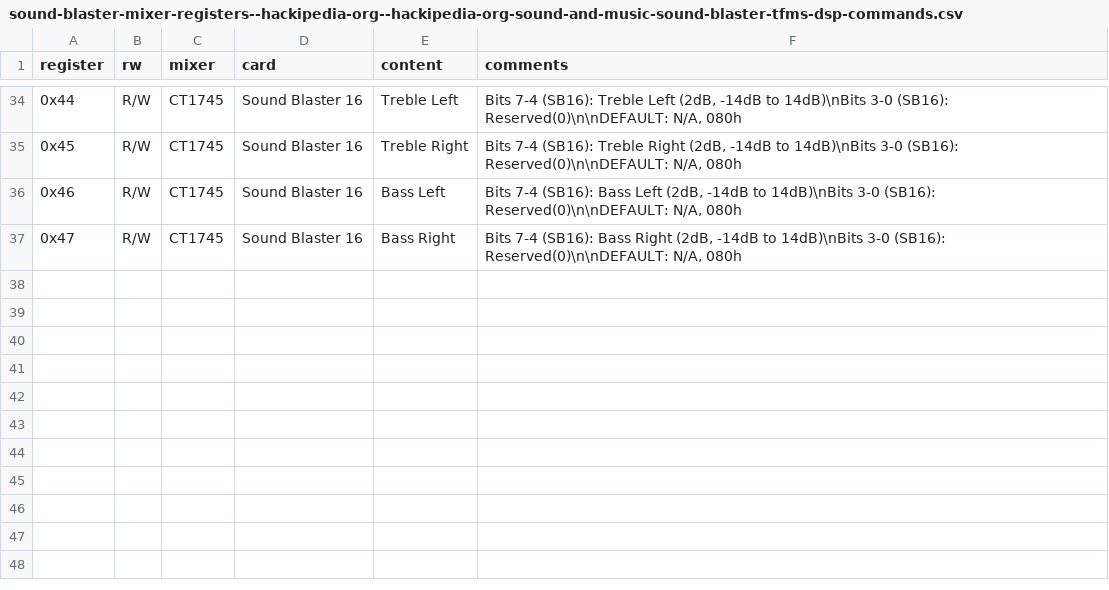
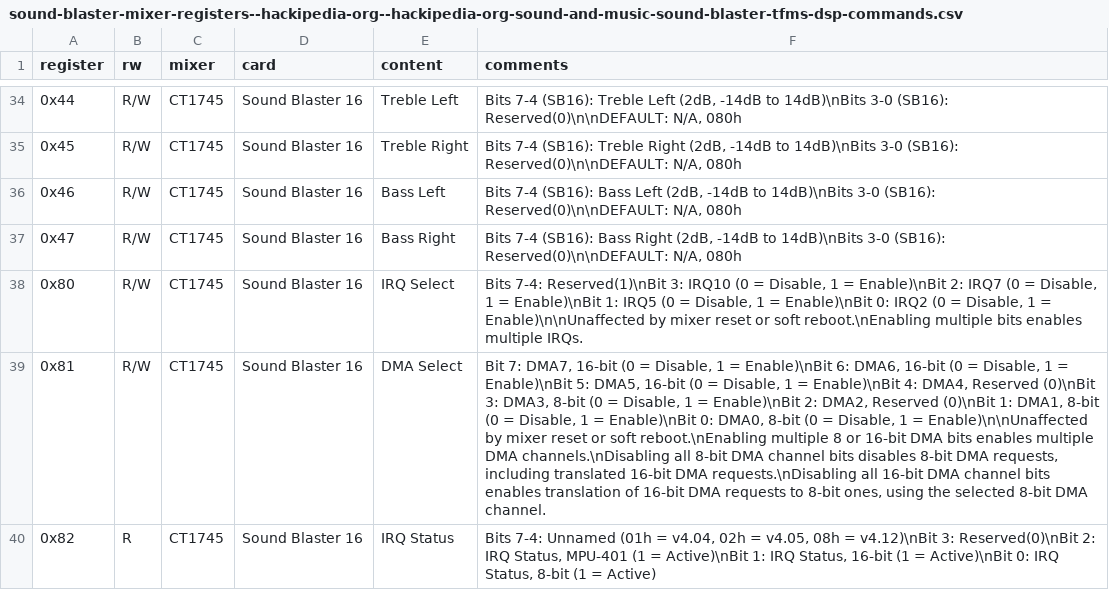
Before and after one commit to joncampbell123/a-pile-of-documentation, a CSV file: tables/sound/ibm/sound-blaster/sound-blaster-mixer-registers--hackipedia-org--hackipedia-org-sound-and-music-sound-blaster-tfms-dsp-commands.csv, drawn as a sheet; only a part is shown, gaps mark what is left out; the diff names each change by its address in the sheet, - before the commit and + after, or states it on an @@ line.

Commit message:
more

```diff
--- a/tables/sound/ibm/sound-blaster/sound-blaster-mixer-registers--hackipedia-org--hackipedia-org-sound-and-music-sound-blaster-tfms-dsp-commands.csv
+++ b/tables/sound/ibm/sound-blaster/sound-blaster-mixer-registers--hackipedia-org--hackipedia-org-sound-and-music-sound-blaster-tfms-dsp-commands.csv
+row 38: 0x80 | R/W | CT1745 | Sound Blaster 16 | IRQ Select | Bits 7-4: Reserved(1)\nBit 3: IRQ10 (0 = Disable, 1 = Enable)\nBit 2: IRQ7 (0 = Disable, 1 = Enable)\nBit 1: IRQ5 (0 = Disable, 1 = Enable)\nBit 0: IRQ2 (0 = Disable, 1 = Enable)\n\nUnaffected by mixer reset or soft reboot.\nEnabling multiple bits enables multiple IRQs.
+row 39: 0x81 | R/W | CT1745 | Sound Blaster 16 | DMA Select | Bit 7: DMA7, 16-bit (0 = Disable, 1 = Enable)\nBit 6: DMA6, 16-bit (0 = Disable, 1 = Enable)\nBit 5: DMA5, 16-bit (0 = Disable, 1 = Enable)\nBit 4: DMA4, Reserved (0)\nBit 3: DMA3, 8-bit (0 = Disable, 1 = Enable)\nBit 2: DMA2, Reserved (0)\nBit 1: DMA1, 8-bit (0 = Disable, 1 = Enable)\nBit 0: DMA0, 8-bit (0 = Disable, 1 = Enable)\n\nUnaffected by mixer reset or soft reboot.\nEnabling multiple 8 or 16-bit DMA bits enables multiple DMA channels.\nDisabling all 8-bit DMA channel bits disables 8-bit DMA requests, including translated 16-bit DMA requests.\nDisabling all 16-bit DMA channel bits enables translation of 16-bit DMA requests to 8-bit ones, using the selected 8-bit DMA channel.
+row 40: 0x82 | R | CT1745 | Sound Blaster 16 | IRQ Status | Bits 7-4: Unnamed (01h = v4.04, 02h = v4.05, 08h = v4.12)\nBit 3: Reserved(0)\nBit 2: IRQ Status, MPU-401 (1 = Active)\nBit 1: IRQ Status, 16-bit (1 = Active)\nBit 0: IRQ Status, 8-bit (1 = Active)
```
